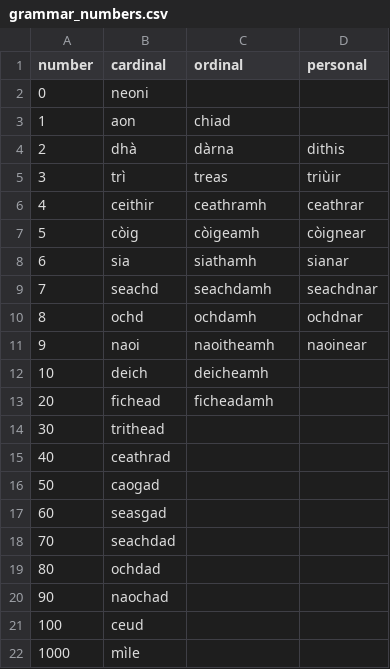
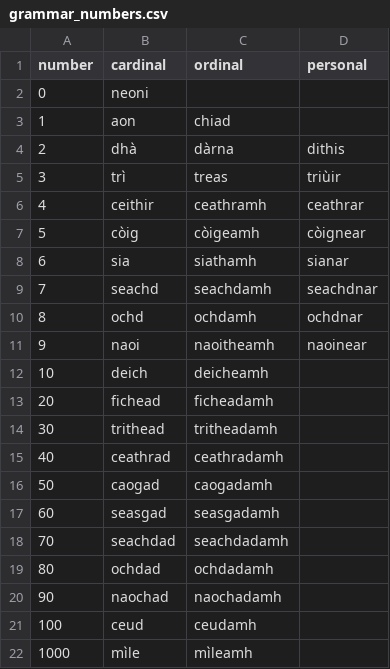
Before and after one commit to sourzo/arithist, a CSV file: app/src/main/assets/grammar_numbers.csv, drawn as a sheet.

Commit message:
Added new lessons: Numbers, plurals.
Simplified the Context requirement to enable exercise generators and grammar classes to access assets (csv files) - now the generate() function doesn't need the LessonActivity, as that's passed through to the exercise generator when it's instantiated.

```diff
--- a/app/src/main/assets/grammar_numbers.csv
+++ b/app/src/main/assets/grammar_numbers.csv
@@ -13,10 +13,10 @@ number,cardinal,ordinal,personal
 20,fichead,ficheadamh,
-30,trithead,,
-40,ceathrad,,
-50,caogad,,
-60,seasgad,,
-70,seachdad,,
-80,ochdad,,
-90,naochad,,
-100,ceud,,
-1000,mìle,,
+30,trithead,tritheadamh,
+40,ceathrad,ceathradamh,
+50,caogad,caogadamh,
+60,seasgad,seasgadamh,
+70,seachdad,seachdadamh,
+80,ochdad,ochdadamh,
+90,naochad,naochadamh,
+100,ceud,ceudamh,
+1000,mìle,mìleamh,
```
Also changed, not shown: 11 other files.
